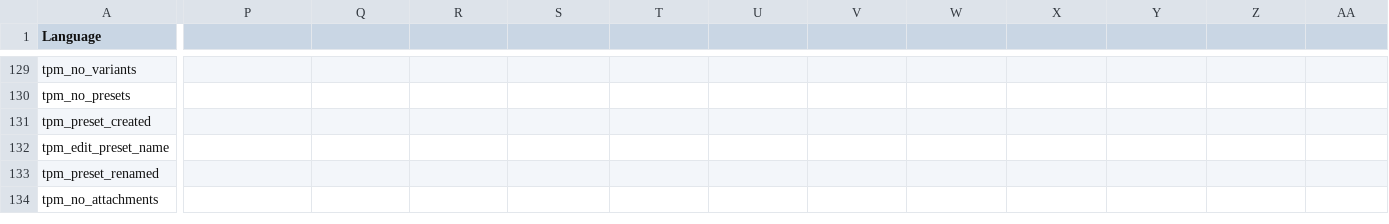
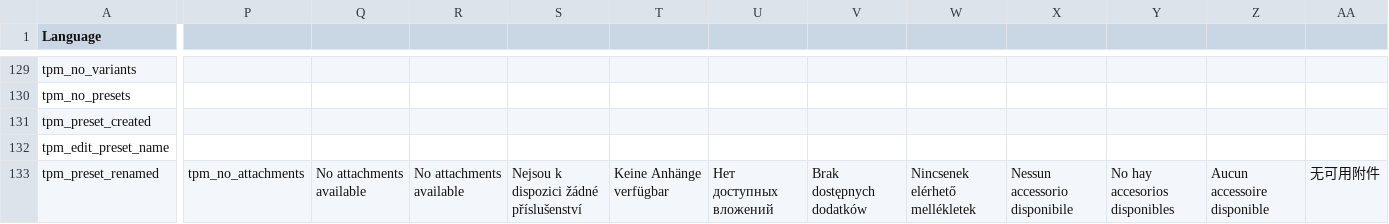
Before and after one commit to TheDmitri/TraderX, a CSV file: src/TraderX/languagecore/stringtable.csv, drawn as a sheet; only a part is shown, gaps mark what is left out; rows hold the shown columns only; the diff covers the shown part only; the diff names each change by its address in the sheet, - before the commit and + after, or states it on an @@ line.

```diff
--- a/src/TraderX/languagecore/stringtable.csv
+++ b/src/TraderX/languagecore/stringtable.csv
-P133: (empty)
+P133: tpm_no_attachments
-Q133: (empty)
+Q133: No attachments available
-R133: (empty)
+R133: No attachments available
-S133: (empty)
+S133: Nejsou k dispozici žádné příslušenství
-T133: (empty)
+T133: Keine Anhänge verfügbar
-U133: (empty)
+U133: Нет доступных вложений
-V133: (empty)
+V133: Brak dostępnych dodatków
-W133: (empty)
+W133: Nincsenek elérhető mellékletek
-X133: (empty)
+X133: Nessun accessorio disponibile
-Y133: (empty)
+Y133: No hay accesorios disponibles
-Z133: (empty)
+Z133: Aucun accessoire disponible
-AA133: (empty)
+AA133: 无可用附件
-row 134: tpm_no_attachments
```
Also changed, not shown: 3 edited cells elsewhere in this file, 20 other files.
